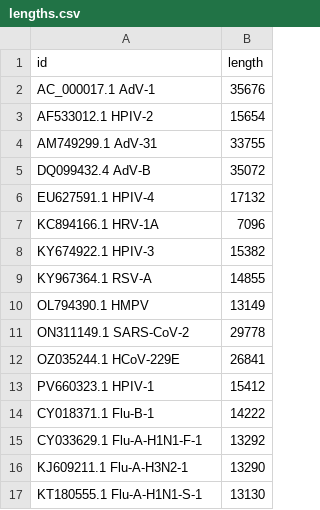
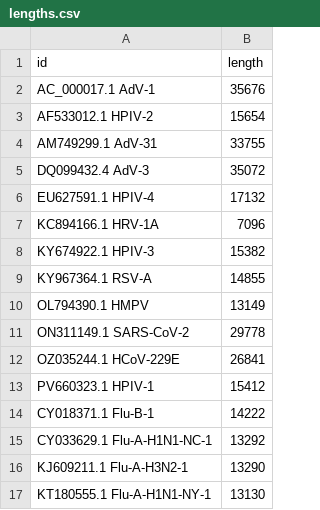
Before and after one commit to bede/zmrp, a CSV file: lengths.csv, drawn as a sheet.

```diff
--- a/lengths.csv
+++ b/lengths.csv
@@ -4,3 +4,3 @@ AF533012.1 HPIV-2,15654
 AM749299.1 AdV-31,33755
-DQ099432.4 AdV-B,35072
+DQ099432.4 AdV-3,35072
 EU627591.1 HPIV-4,17132
@@ -14,4 +14,4 @@ PV660323.1 HPIV-1,15412
 CY018371.1 Flu-B-1,14222
-CY033629.1 Flu-A-H1N1-F-1,13292
+CY033629.1 Flu-A-H1N1-NC-1,13292
 KJ609211.1 Flu-A-H3N2-1,13290
-KT180555.1 Flu-A-H1N1-S-1,13130
+KT180555.1 Flu-A-H1N1-NY-1,13130
```
Also changed, not shown: 6 other files.
